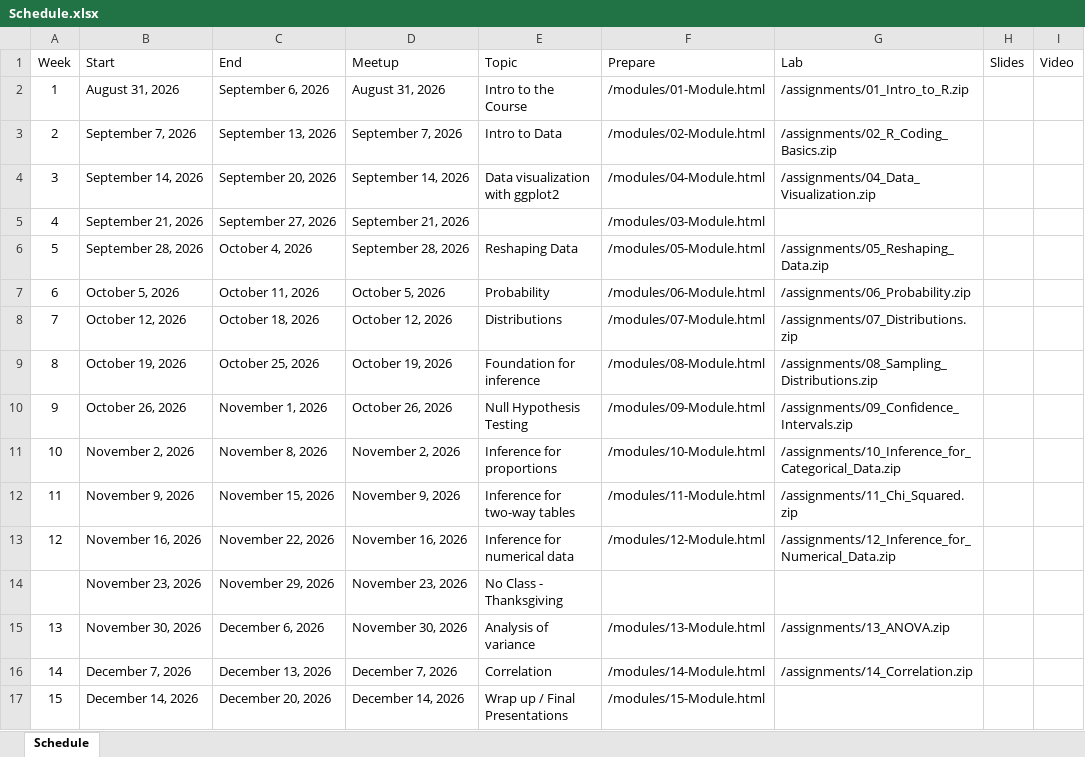
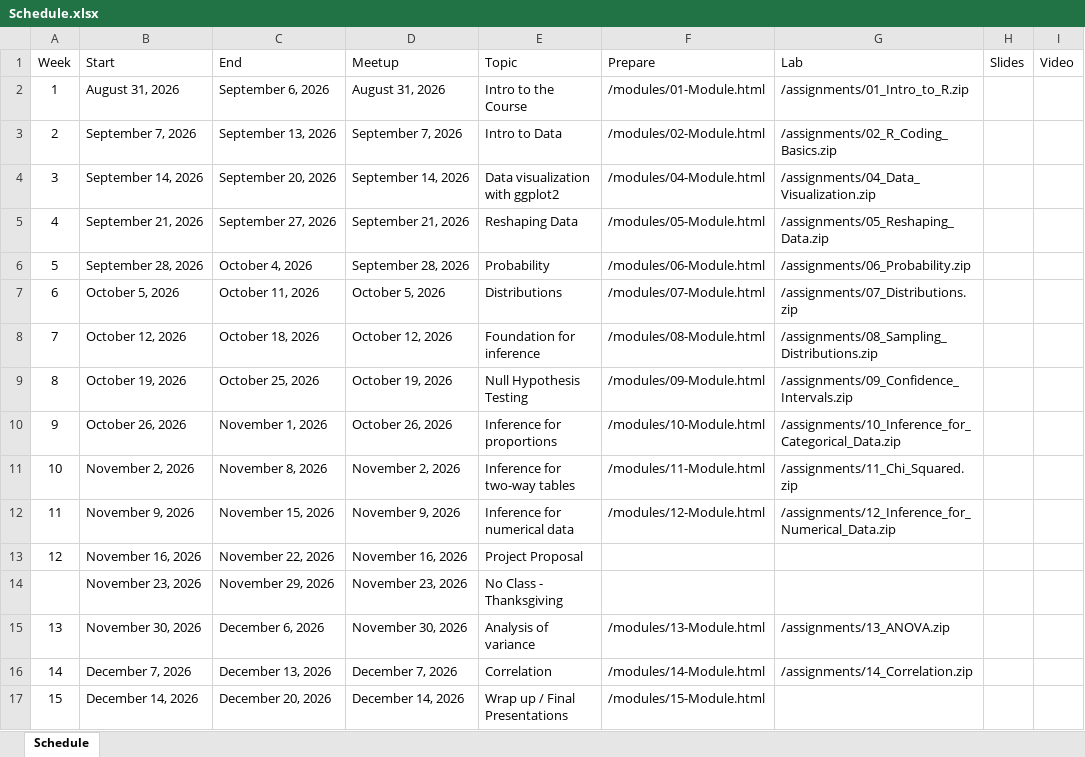
Before and after one commit to jbryer/IS381-2026-Fall, an Excel workbook: Schedule.xlsx, sheet Schedule, drawn as a sheet; only a part is shown; values as stored, in another font and other column widths than the file's, no borders; the diff names each change by its address in the sheet, - before the commit and + after, or states it on an @@ line.

Commit message:
Updates schedule

```diff
--- a/Schedule.xlsx (sheet Schedule)
+++ b/Schedule.xlsx (sheet Schedule)
-E5 (Topic): (empty)
+E5 (Topic): Reshaping Data
-F5 (Prepare): /modules/03-Module.html
+F5 (Prepare): /modules/05-Module.html
-G5 (Lab): (empty)
+G5 (Lab): /assignments/05_Reshaping_Data.zip
-E6 (Topic): Reshaping Data
+E6 (Topic): Probability
-F6 (Prepare): /modules/05-Module.html
+F6 (Prepare): /modules/06-Module.html
-G6 (Lab): /assignments/05_Reshaping_Data.zip
+G6 (Lab): /assignments/06_Probability.zip
-E7 (Topic): Probability
+E7 (Topic): Distributions
-F7 (Prepare): /modules/06-Module.html
+F7 (Prepare): /modules/07-Module.html
-G7 (Lab): /assignments/06_Probability.zip
+G7 (Lab): /assignments/07_Distributions.zip
-E8 (Topic): Distributions
+E8 (Topic): Foundation for inference
-F8 (Prepare): /modules/07-Module.html
+F8 (Prepare): /modules/08-Module.html
-G8 (Lab): /assignments/07_Distributions.zip
+G8 (Lab): /assignments/08_Sampling_Distributions.zip
-E9 (Topic): Foundation for inference
+E9 (Topic): Null Hypothesis Testing
-F9 (Prepare): /modules/08-Module.html
+F9 (Prepare): /modules/09-Module.html
-G9 (Lab): /assignments/08_Sampling_Distributions.zip
+G9 (Lab): /assignments/09_Confidence_Intervals.zip
-E10 (Topic): Null Hypothesis Testing
+E10 (Topic): Inference for proportions
-F10 (Prepare): /modules/09-Module.html
+F10 (Prepare): /modules/10-Module.html
-G10 (Lab): /assignments/09_Confidence_Intervals.zip
+G10 (Lab): /assignments/10_Inference_for_Categorical_Data.zip
-E11 (Topic): Inference for proportions
+E11 (Topic): Inference for two-way tables
-F11 (Prepare): /modules/10-Module.html
+F11 (Prepare): /modules/11-Module.html
-G11 (Lab): /assignments/10_Inference_for_Categorical_Data.zip
+G11 (Lab): /assignments/11_Chi_Squared.zip
-E12 (Topic): Inference for two-way tables
+E12 (Topic): Inference for numerical data
-F12 (Prepare): /modules/11-Module.html
+F12 (Prepare): /modules/12-Module.html
-G12 (Lab): /assignments/11_Chi_Squared.zip
+G12 (Lab): /assignments/12_Inference_for_Numerical_Data.zip
-E13 (Topic): Inference for numerical data
+E13 (Topic): Project Proposal
-F13 (Prepare): /modules/12-Module.html
+F13 (Prepare): (empty)
-G13 (Lab): /assignments/12_Inference_for_Numerical_Data.zip
+G13 (Lab): (empty)
```
Also changed, not shown: 5 other files.
